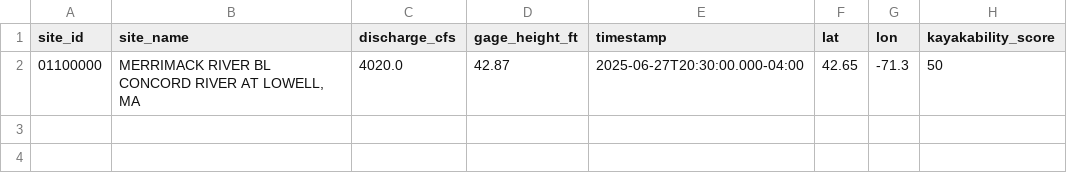
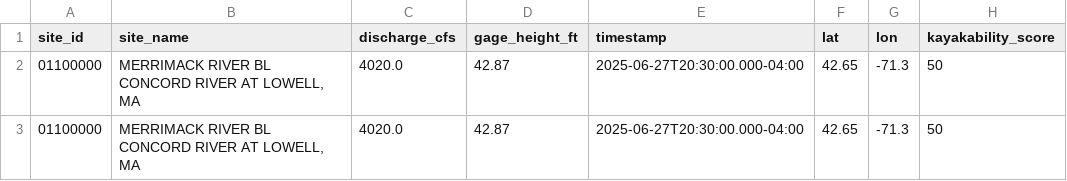
Before and after one commit to tjnolan319/kayakability-dashboard, a CSV file: kayak_conditions.csv, drawn as a sheet; the diff names each change by its address in the sheet, - before the commit and + after, or states it on an @@ line.

```diff
--- a/kayak_conditions.csv
+++ b/kayak_conditions.csv
+row 3: 01100000 | MERRIMACK RIVER BL CONCORD RIVER AT LOWELL, MA | 4020.0 | 42.87 | 2025-06-27T20:30:00.000-04:00 | 42.65 | -71.3 | 50
```
